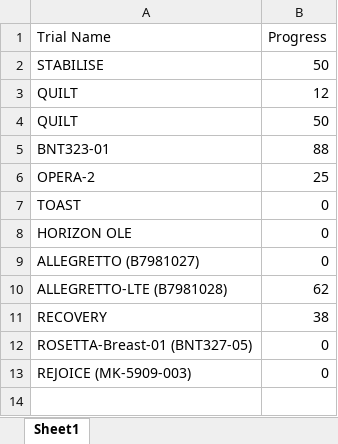
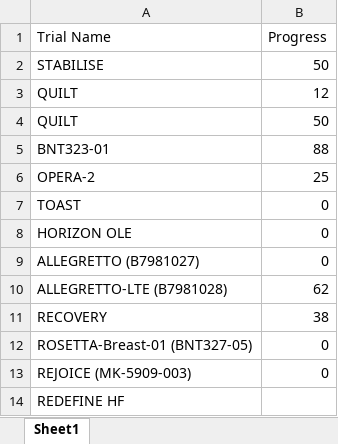
Before and after one commit to bellahomeschooljr-debug/clinicaltrials-portal, an Excel workbook: TrialsSetup.xlsx, sheet Sheet1, drawn as a sheet; values as stored, in another font and other column widths than the file's, no borders; table styles not drawn; the diff names each change by its address in the sheet, - before the commit and + after, or states it on an @@ line.

Commit message:
Update TrialsSetup 2025-12-27 12:00

```diff
--- a/TrialsSetup.xlsx (sheet Sheet1)
+++ b/TrialsSetup.xlsx (sheet Sheet1)
+row 14: REDEFINE HF
```
